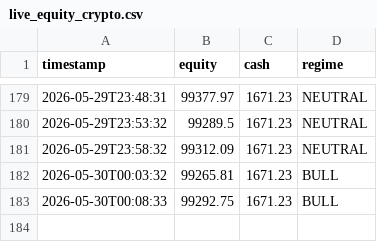
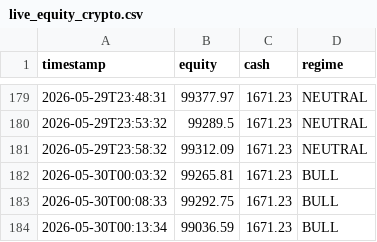
Before and after one commit to khinebo/trading_dashboard, a CSV file: live_equity_crypto.csv, drawn as a sheet; only a part is shown, gaps mark what is left out.

```diff
--- a/live_equity_crypto.csv
+++ b/live_equity_crypto.csv
@@ -183 +183,2 @@ timestamp,equity,cash,regime
 2026-05-30T00:08:33,99292.75,1671.23,BULL
+2026-05-30T00:13:34,99036.59,1671.23,BULL
```
Also changed, not shown: live_equity_shares.csv, live_trades_shares.csv.
